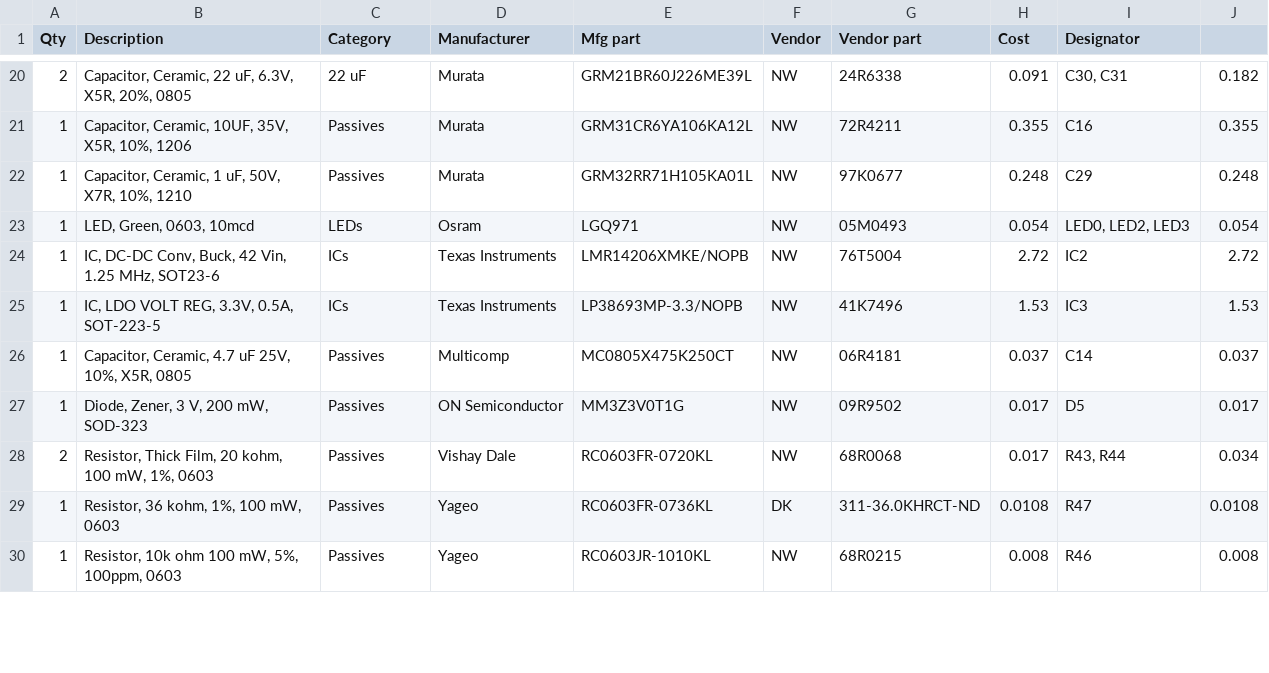
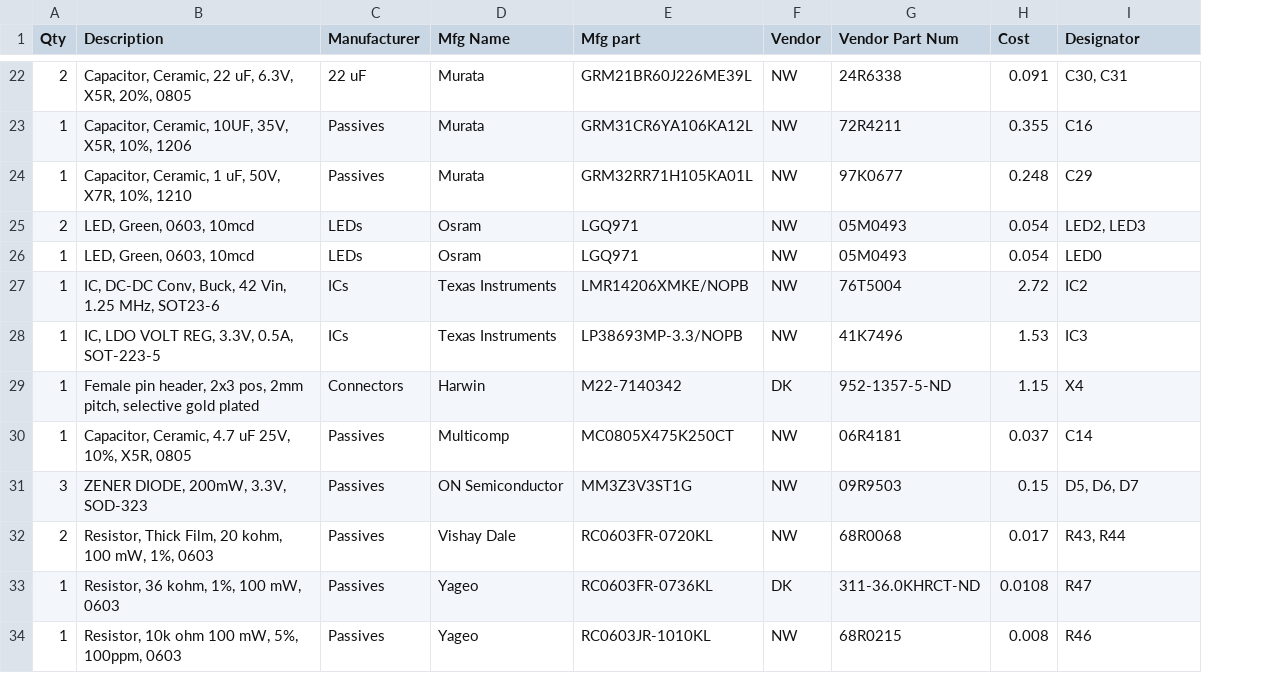
Before and after one commit to aaronbeekay/Magic-CAN-Node, a CSV file: Magic CAN Node BOM.csv, drawn as a sheet; only a part is shown, gaps mark what is left out; removed rows and columns are numbered as before the commit, all else as after; the diff covers the shown part only; the diff names each change by its address in the sheet, - before the commit and + after, or states it on an @@ line.

Commit message:
Update documentation. Consolidate some part numbers to reduce unique part counts.

```diff
--- a/Magic CAN Node BOM.csv
+++ b/Magic CAN Node BOM.csv
-column J, rows 20-26: 0.182 | 0.355 | 0.248 | 0.054 | 2.72 | 1.53 | 0.037; rows 28-30: 0.034 | 0.0108 | 0.008
-C1: Category
+C1: Manufacturer
-D1: Manufacturer
+D1: Mfg Name
-G1: Vendor part
+G1: Vendor Part Num
+row 25: 2 | LED, Green, 0603, 10mcd | LEDs | Osram | LGQ971 | NW | 05M0493 | 0.054 | LED2, LED3
-I26 (Designator): LED0, LED2, LED3
+I26 (Designator): LED0
+row 29: 1 | Female pin header, 2x3 pos, 2mm pitch, selective gold plated | Connectors | Harwin | M22-7140342 | DK | 952-1357-5-ND | 1.15 | X4
-row 27: 1 | Diode, Zener, 3 V, 200 mW, SOD-323 | Passives | ON Semiconductor | MM3Z3V0T1G | NW | 09R9502 | 0.017 | D5 | 0.017
+row 31: 3 | ZENER DIODE, 200mW, 3.3V, SOD-323 | Passives | ON Semiconductor | MM3Z3V3ST1G | NW | 09R9503 | 0.15 | D5, D6, D7
```
Also changed, not shown: 4 added rows, 2 removed rows and 7 edited cells elsewhere in this file, 7 other files.
